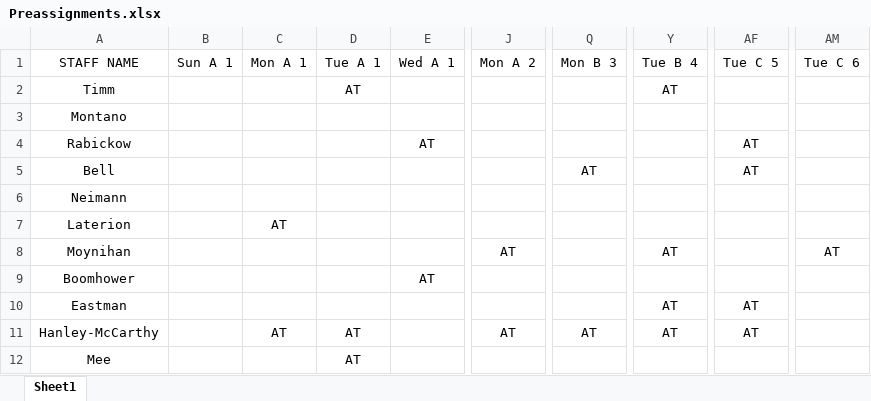
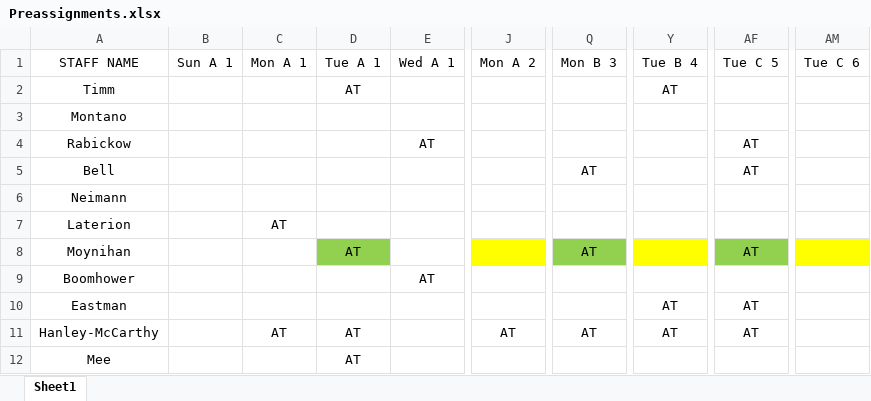
Before and after one commit to AlphaBravo227/CrewOps360, an Excel workbook: upload files/Preassignments.xlsx, sheet Sheet1, drawn as a sheet; only a part is shown, gaps mark what is left out; values as stored, in another font and other column widths than the file's, no borders; the diff names each change by its address in the sheet, - before the commit and + after, or states it on an @@ line.

Commit message:
Update Preassignments.xlsx

```diff
--- a/upload files/Preassignments.xlsx (sheet Sheet1)
+++ b/upload files/Preassignments.xlsx (sheet Sheet1)
-D8: (empty)
+D8: AT
-D8 fill: none
+D8 fill: #92D050
-J8: AT
+J8: (empty)
-J8 fill: none
+J8 fill: #FFFF00
-Q8: (empty)
+Q8: AT
-Q8 fill: none
+Q8 fill: #92D050
-Y8: AT
+Y8: (empty)
-Y8 fill: none
+Y8 fill: #FFFF00
-AF8: (empty)
+AF8: AT
-AF8 fill: none
+AF8 fill: #92D050
-AM8: AT
+AM8: (empty)
-AM8 fill: none
+AM8 fill: #FFFF00
```
